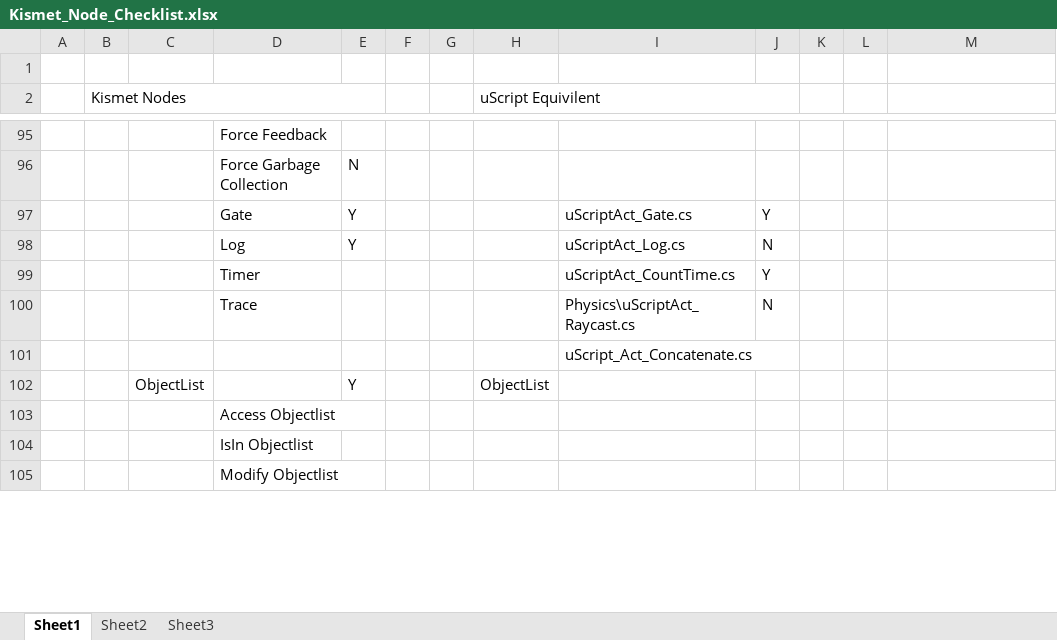
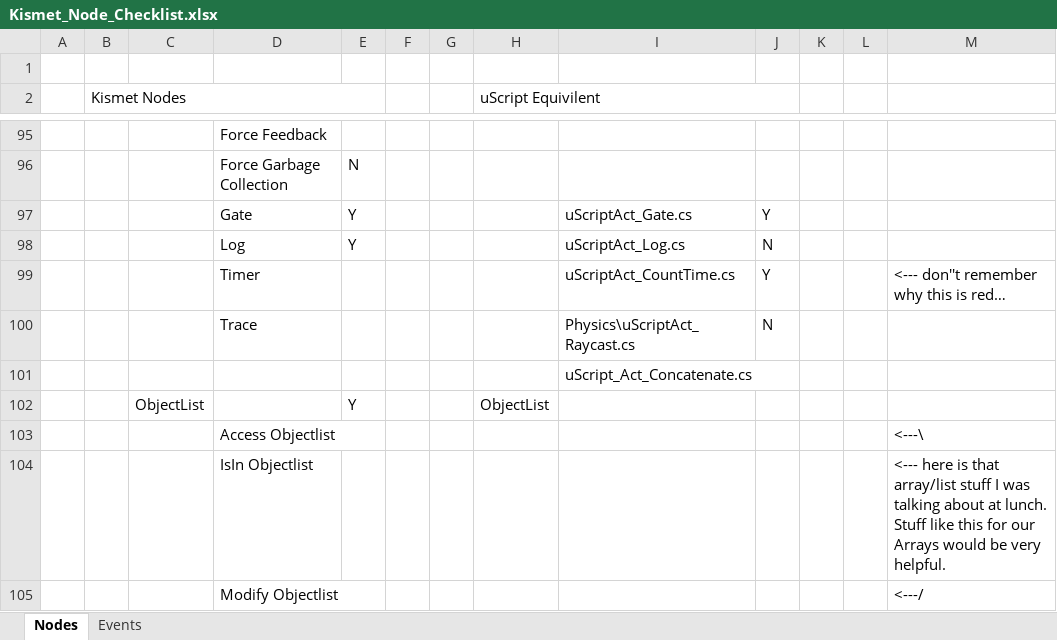
Before and after one commit to detoxstudios/uscript, an Excel workbook: uScript_Dev/Documents/Kismet_Node_Checklist.xlsx, sheet Nodes, drawn as a sheet; only a part is shown, gaps mark what is left out; values as stored, in another font and other column widths than the file's, no cell formats; the diff covers the shown part only; the diff names each change by its address in the sheet, - before the commit and + after, or states it on an @@ line.

Commit message:
Updated node list
git-svn-id: https://www.detoxstudios.com/projectdepot/Development/Unity@284 b191eb17-2330-428c-a13f-159e02ee8e09

```diff
--- a/uScript_Dev/Documents/Kismet_Node_Checklist.xlsx (sheet Nodes)
+++ b/uScript_Dev/Documents/Kismet_Node_Checklist.xlsx (sheet Nodes)
-sheet tab: Sheet1
+sheet tab: Nodes
-sheet tab: Sheet2
+sheet tab: Events
-sheet tab: Sheet3
-M99: (empty)
+M99: <--- don''t remember why this is red…
-M103: (empty)
+M103: <---\
-M104: (empty)
+M104: <--- here is that array/list stuff I was talking about at lunch. Stuff like this for our Arrays would be very helpful.
-M105: (empty)
+M105: <---/
```
Also changed, not shown: 14 added rows, 2 removed rows and 12 edited cells elsewhere in this sheet, sheet Events, cell formats.
